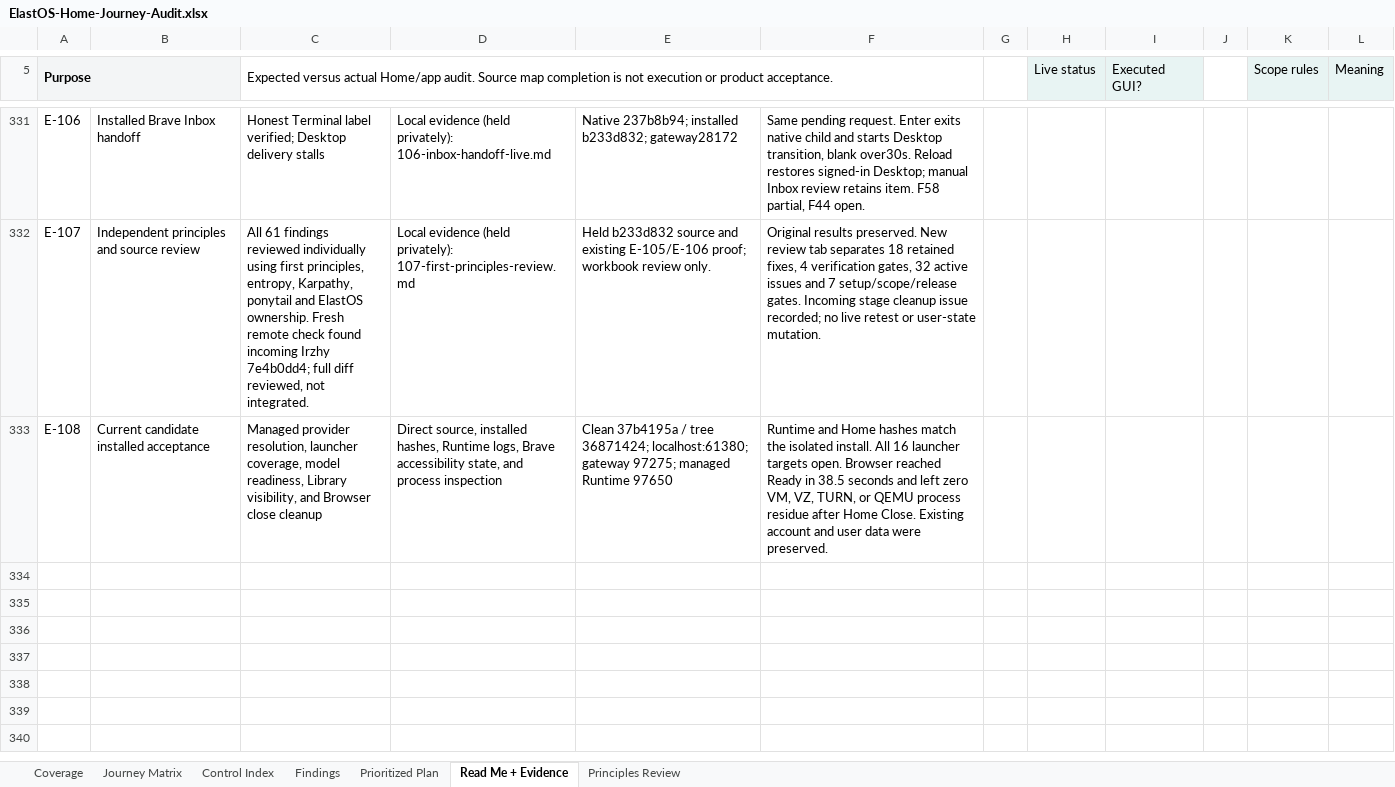
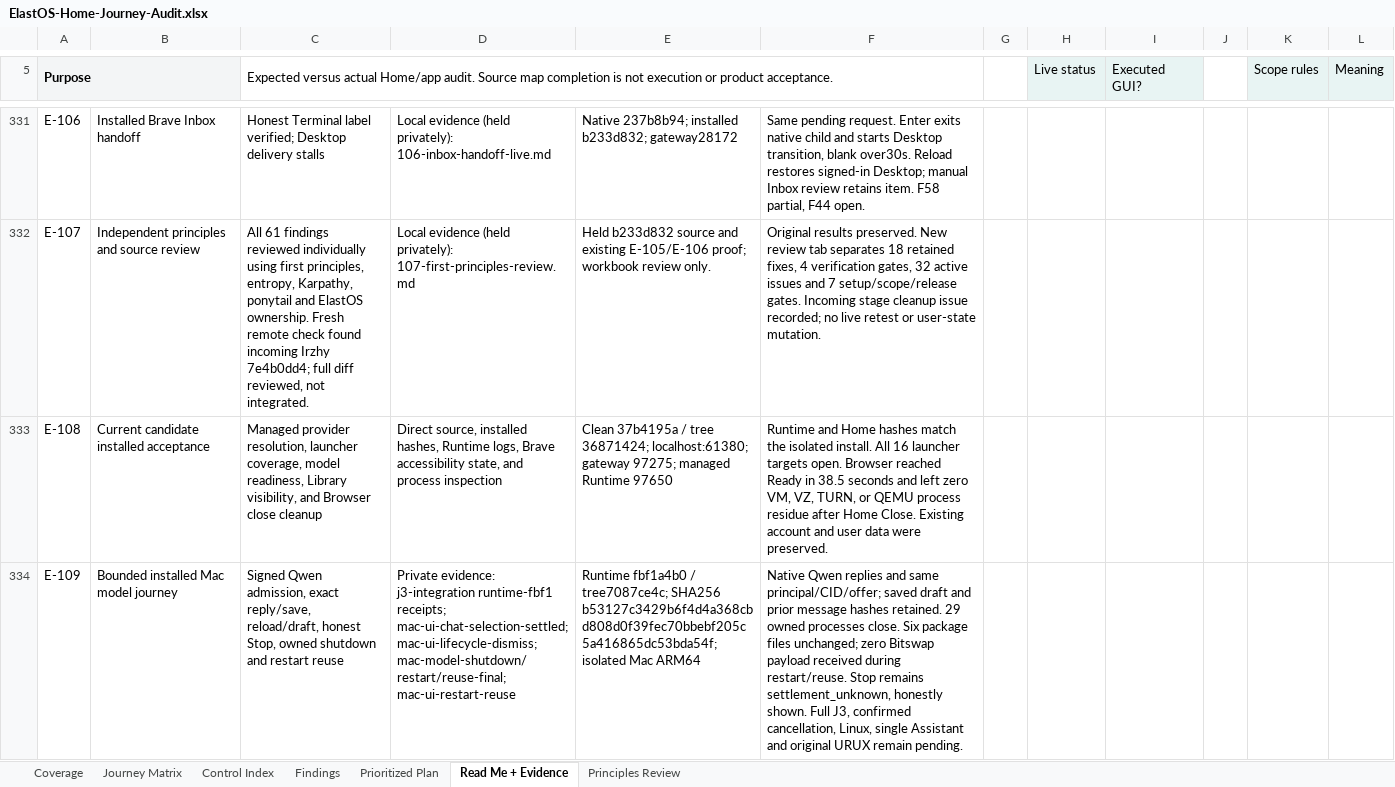
Before and after one commit to Elacity/elastos-runtime, an Excel workbook: docs/audits/ElastOS-Home-Journey-Audit.xlsx, sheet Read Me + Evidence, drawn as a sheet; only a part is shown, gaps mark what is left out; values as stored, in another font and other column widths than the file's, no borders; table styles not drawn; the diff names each change by its address in the sheet, - before the commit and + after, or states it on an @@ line.

Commit message:
docs(model): record installed Mac Qwen lifecycle and reuse proof

```diff
--- a/docs/audits/ElastOS-Home-Journey-Audit.xlsx (sheet Read Me + Evidence)
+++ b/docs/audits/ElastOS-Home-Journey-Audit.xlsx (sheet Read Me + Evidence)
+row 334: E-109 | Bounded installed Mac model journey | Signed Qwen admission, exact reply/save, reload/draft, honest Stop, owned shutdown and restart reuse | Private evidence: j3-integration runtime-fbf1 receipts; mac-ui-chat-selection-settled; mac-ui-lifecycle-dismiss; mac-model-shutdown/restart/reuse-final; mac-ui-restart-reuse | Runtime fbf1a4b0 / tree7087ce4c; SHA256 b53127c3429b6f4d4a368cbd808d0f39fec70bbebf205c5a416865dc53bda54f; isolated Mac ARM64 | Native Qwen replies and same principal/CID/offer; saved draft and prior message hashes retained. 29 owned processes close. Six package files unchanged; zero Bitswap payload received during restart/reuse. Stop remains settlement_unknown, honestly shown. Full J3, confirmed cancellation, Linux, single Assistant and original URUX remain pending.
```
Also changed, not shown: sheet Journey Matrix, 4 other files.
